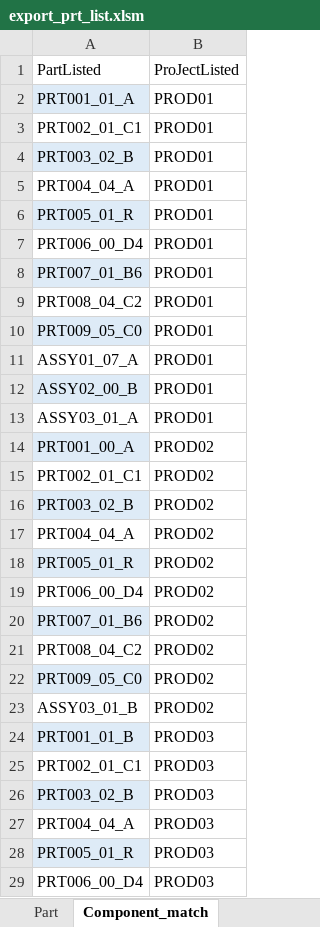
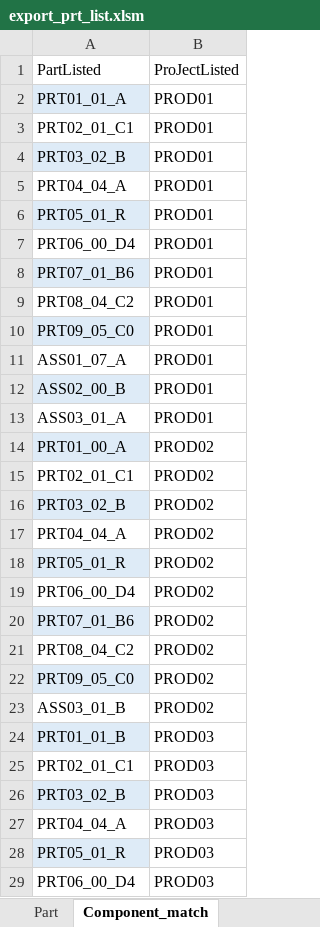
Before and after one commit to robertobartola/WouldBePDM, an Excel workbook: WouldBe_PDM_sharpdev/bin/Debug/export_prt_list.xlsm, sheet Component_match, drawn as a sheet; only a part is shown; values as stored, in another font and other column widths than the file's, no borders; table styles not drawn; the diff covers the shown part only; the diff names each change by its address in the sheet, - before the commit and + after, or states it on an @@ line.

```diff
--- a/WouldBe_PDM_sharpdev/bin/Debug/export_prt_list.xlsm (sheet Component_match)
+++ b/WouldBe_PDM_sharpdev/bin/Debug/export_prt_list.xlsm (sheet Component_match)
-A2: PRT001_01_A
+A2: PRT01_01_A
-A3: PRT002_01_C1
+A3: PRT02_01_C1
-A4: PRT003_02_B
+A4: PRT03_02_B
-A5: PRT004_04_A
+A5: PRT04_04_A
-A6: PRT005_01_R
+A6: PRT05_01_R
-A7: PRT006_00_D4
+A7: PRT06_00_D4
-A8: PRT007_01_B6
+A8: PRT07_01_B6
-A9: PRT008_04_C2
+A9: PRT08_04_C2
-A10: PRT009_05_C0
+A10: PRT09_05_C0
-A11: ASSY01_07_A
+A11: ASS01_07_A
-A12: ASSY02_00_B
+A12: ASS02_00_B
-A13: ASSY03_01_A
+A13: ASS03_01_A
-A14: PRT001_00_A
+A14: PRT01_00_A
-A15: PRT002_01_C1
+A15: PRT02_01_C1
-A16: PRT003_02_B
+A16: PRT03_02_B
-A17: PRT004_04_A
+A17: PRT04_04_A
-A18: PRT005_01_R
+A18: PRT05_01_R
-A19: PRT006_00_D4
+A19: PRT06_00_D4
-A20: PRT007_01_B6
+A20: PRT07_01_B6
-A21: PRT008_04_C2
+A21: PRT08_04_C2
-A22: PRT009_05_C0
+A22: PRT09_05_C0
-A23: ASSY03_01_B
+A23: ASS03_01_B
-A24: PRT001_01_B
+A24: PRT01_01_B
-A25: PRT002_01_C1
+A25: PRT02_01_C1
-A26: PRT003_02_B
+A26: PRT03_02_B
-A27: PRT004_04_A
+A27: PRT04_04_A
-A28: PRT005_01_R
+A28: PRT05_01_R
-A29: PRT006_00_D4
+A29: PRT06_00_D4
```
Also changed, not shown: 3 edited cells elsewhere in this sheet, sheet Part, 59 other files.
